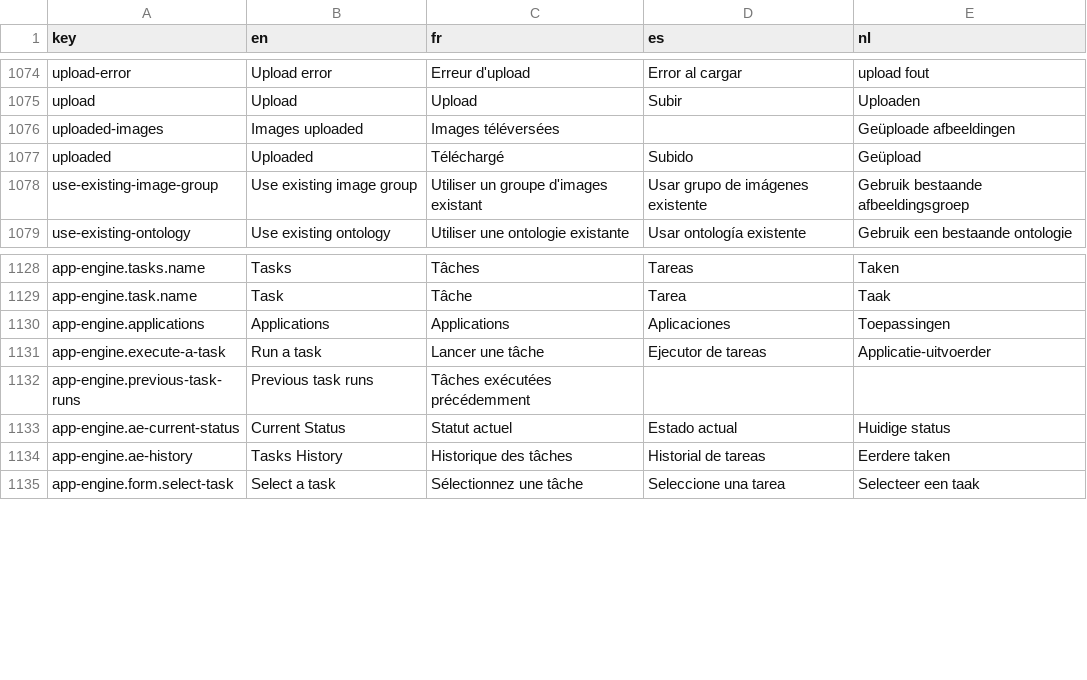
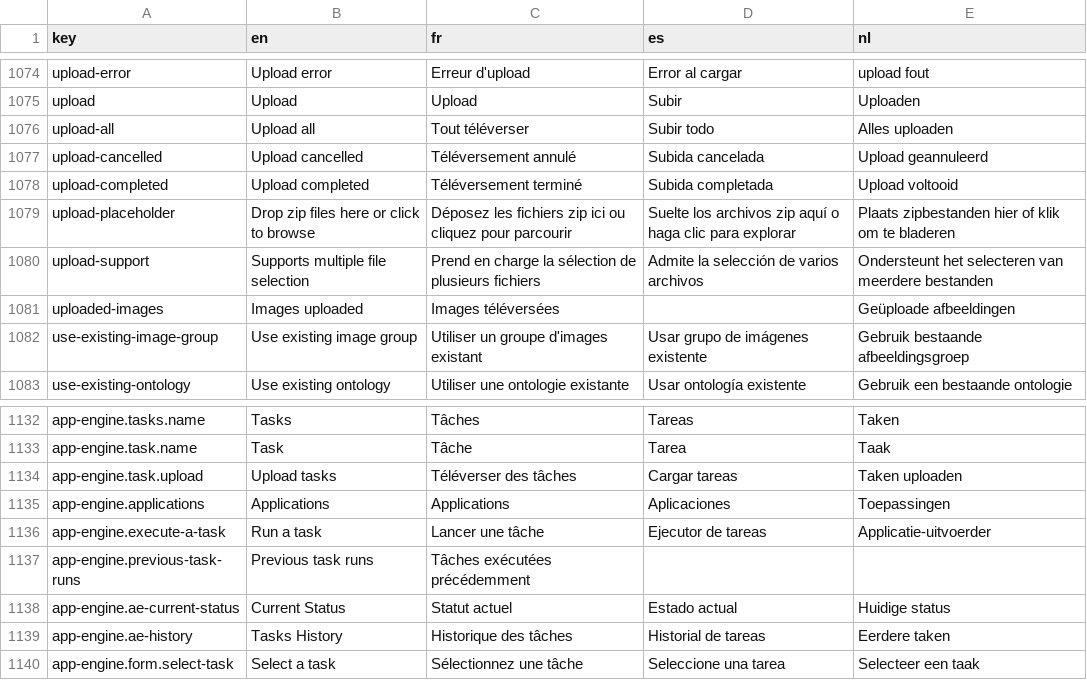
Before and after one commit to cytomine/cytomine, a CSV file: web-ui/src/locales/translations.csv, drawn as a sheet; only a part is shown, gaps mark what is left out.

Commit message:
feat(web-ui): add progress bar for task upload (#341)

```diff
--- a/web-ui/src/locales/translations.csv
+++ b/web-ui/src/locales/translations.csv
@@ -1075,4 +1075,8 @@ upload-error,Upload error,Erreur d'upload,Error al cargar,upload fout
 upload,Upload,Upload,Subir,Uploaden
+upload-all,Upload all,Tout téléverser,Subir todo,Alles uploaden
+upload-cancelled,Upload cancelled,Téléversement annulé,Subida cancelada,Upload geannuleerd
+upload-completed,Upload completed,Téléversement terminé,Subida completada,Upload voltooid
+upload-placeholder,Drop zip files here or click to browse, Déposez les fichiers zip ici ou cliquez pour parcourir, Suelte los archivos zip aquí o haga clic para explorar, Plaats zipbestanden hier of klik om te bladeren
+upload-support,Supports multiple file selection, Prend en charge la sélection de plusieurs fichiers, Admite la selección de varios archivos, Ondersteunt het selecteren van meerdere bestanden
 uploaded-images,Images uploaded,Images téléversées,,Geüploade afbeeldingen
-uploaded,Uploaded,Téléchargé,Subido,Geüpload
 use-existing-image-group,Use existing image group,Utiliser un groupe d'images existant,Usar grupo de imágenes existente,Gebruik bestaande afbeeldingsgroep
@@ -1129,2 +1133,3 @@ app-engine.tasks.name,Tasks,Tâches,Tareas,Taken
 app-engine.task.name,Task,Tâche,Tarea,Taak
+app-engine.task.upload,Upload tasks,Téléverser des tâches,Cargar tareas,Taken uploaden
 app-engine.applications,Applications,Applications,Aplicaciones,Toepassingen
```
Also changed, not shown: 14 other files.
